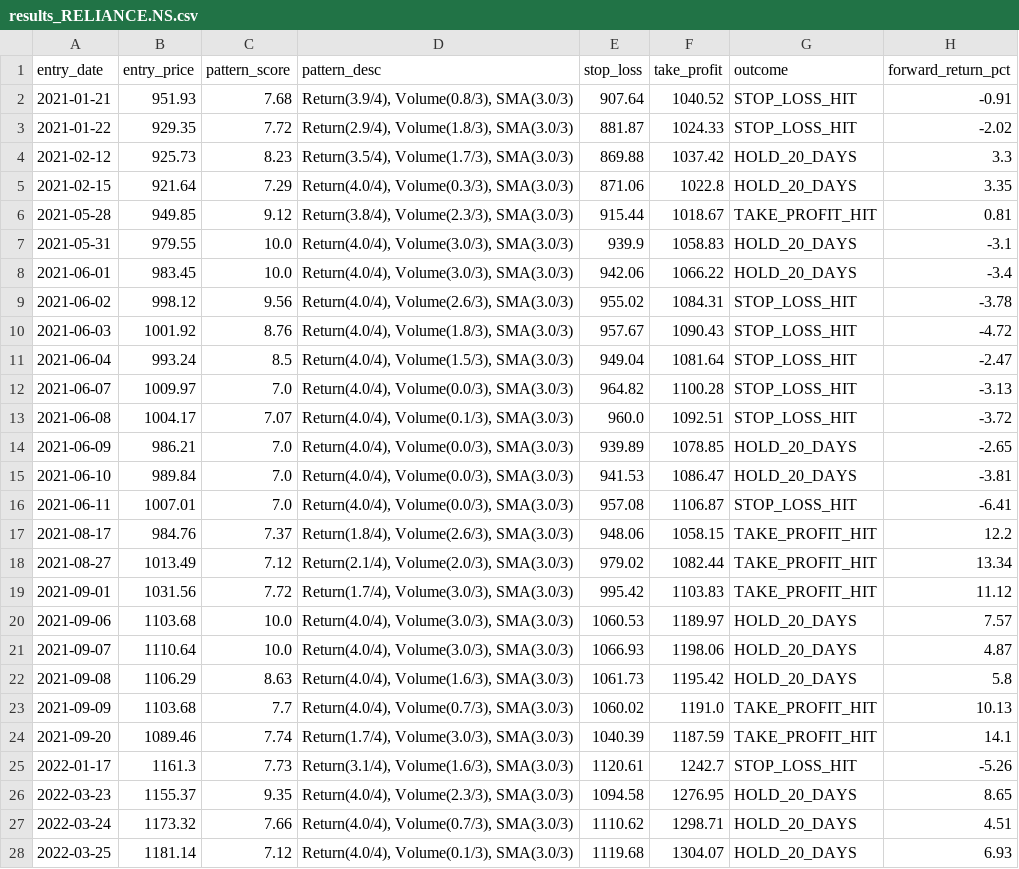
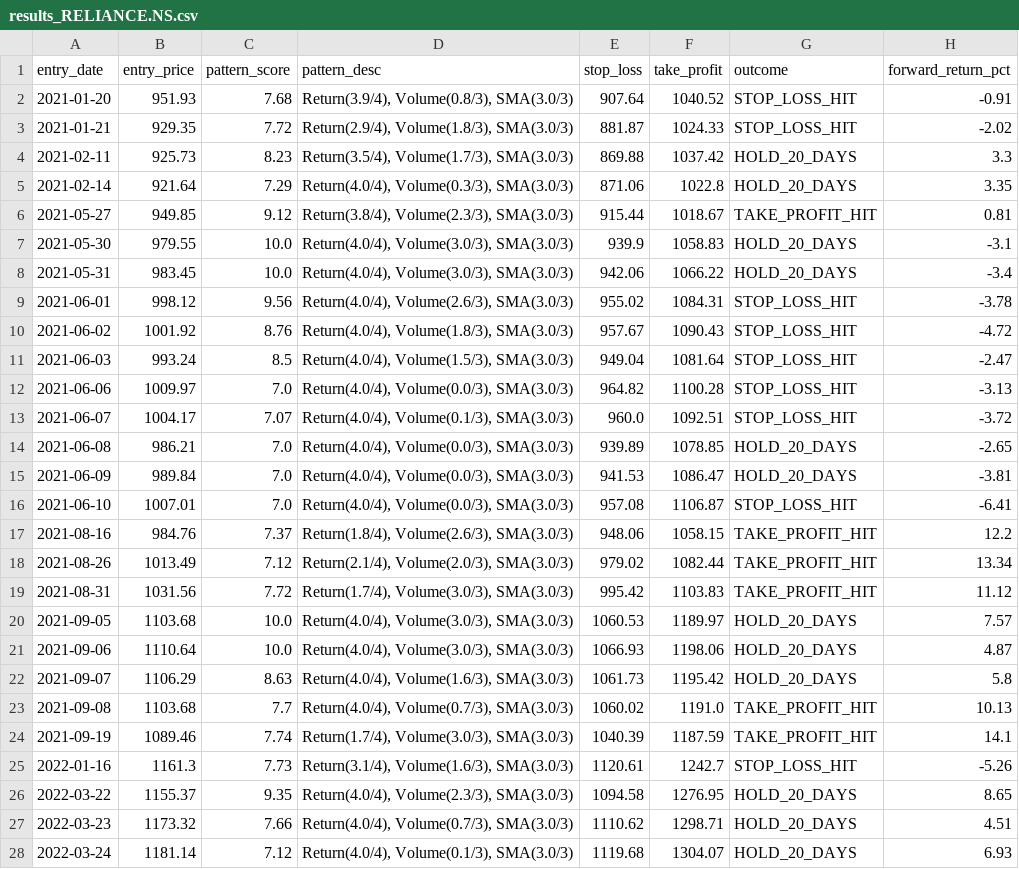
Before and after one commit to vijayanajay/agent-trader, a CSV file: results/results_RELIANCE.NS.csv, drawn as a sheet; only a part is shown; the diff covers the shown part only.

```diff
--- a/results/results_RELIANCE.NS.csv
+++ b/results/results_RELIANCE.NS.csv
@@ -1,28 +1,28 @@
 entry_date,entry_price,pattern_score,pattern_desc,stop_loss,take_profit,outcome,forward_return_pct
-2021-01-21,951.93,7.68,"Return(3.9/4), Volume(0.8/3), SMA(3.0/3)",907.64,1040.52,STOP_LOSS_HIT,-0.91
-2021-01-22,929.35,7.72,"Return(2.9/4), Volume(1.8/3), SMA(3.0/3)",881.87,1024.33,STOP_LOSS_HIT,-2.02
-2021-02-12,925.73,8.23,"Return(3.5/4), Volume(1.7/3), SMA(3.0/3)",869.88,1037.42,HOLD_20_DAYS,3.3
-2021-02-15,921.64,7.29,"Return(4.0/4), Volume(0.3/3), SMA(3.0/3)",871.06,1022.8,HOLD_20_DAYS,3.35
-2021-05-28,949.85,9.12,"Return(3.8/4), Volume(2.3/3), SMA(3.0/3)",915.44,1018.67,TAKE_PROFIT_HIT,0.81
-2021-05-31,979.55,10.0,"Return(4.0/4), Volume(3.0/3), SMA(3.0/3)",939.9,1058.83,HOLD_20_DAYS,-3.1
-2021-06-01,983.45,10.0,"Return(4.0/4), Volume(3.0/3), SMA(3.0/3)",942.06,1066.22,HOLD_20_DAYS,-3.4
-2021-06-02,998.12,9.56,"Return(4.0/4), Volume(2.6/3), SMA(3.0/3)",955.02,1084.31,STOP_LOSS_HIT,-3.78
-2021-06-03,1001.92,8.76,"Return(4.0/4), Volume(1.8/3), SMA(3.0/3)",957.67,1090.43,STOP_LOSS_HIT,-4.72
-2021-06-04,993.24,8.5,"Return(4.0/4), Volume(1.5/3), SMA(3.0/3)",949.04,1081.64,STOP_LOSS_HIT,-2.47
-2021-06-07,1009.97,7.0,"Return(4.0/4), Volume(0.0/3), SMA(3.0/3)",964.82,1100.28,STOP_LOSS_HIT,-3.13
-2021-06-08,1004.17,7.07,"Return(4.0/4), Volume(0.1/3), SMA(3.0/3)",960.0,1092.51,STOP_LOSS_HIT,-3.72
-2021-06-09,986.21,7.0,"Return(4.0/4), Volume(0.0/3), SMA(3.0/3)",939.89,1078.85,HOLD_20_DAYS,-2.65
-2021-06-10,989.84,7.0,"Return(4.0/4), Volume(0.0/3), SMA(3.0/3)",941.53,1086.47,HOLD_20_DAYS,-3.81
-2021-06-11,1007.01,7.0,"Return(4.0/4), Volume(0.0/3), SMA(3.0/3)",957.08,1106.87,STOP_LOSS_HIT,-6.41
-2021-08-17,984.76,7.37,"Return(1.8/4), Volume(2.6/3), SMA(3.0/3)",948.06,1058.15,TAKE_PROFIT_HIT,12.2
-2021-08-27,1013.49,7.12,"Return(2.1/4), Volume(2.0/3), SMA(3.0/3)",979.02,1082.44,TAKE_PROFIT_HIT,13.34
-2021-09-01,1031.56,7.72,"Return(1.7/4), Volume(3.0/3), SMA(3.0/3)",995.42,1103.83,TAKE_PROFIT_HIT,11.12
-2021-09-06,1103.68,10.0,"Return(4.0/4), Volume(3.0/3), SMA(3.0/3)",1060.53,1189.97,HOLD_20_DAYS,7.57
-2021-09-07,1110.64,10.0,"Return(4.0/4), Volume(3.0/3), SMA(3.0/3)",1066.93,1198.06,HOLD_20_DAYS,4.87
-2021-09-08,1106.29,8.63,"Return(4.0/4), Volume(1.6/3), SMA(3.0/3)",1061.73,1195.42,HOLD_20_DAYS,5.8
-2021-09-09,1103.68,7.7,"Return(4.0/4), Volume(0.7/3), SMA(3.0/3)",1060.02,1191.0,TAKE_PROFIT_HIT,10.13
-2021-09-20,1089.46,7.74,"Return(1.7/4), Volume(3.0/3), SMA(3.0/3)",1040.39,1187.59,TAKE_PROFIT_HIT,14.1
-2022-01-17,1161.3,7.73,"Return(3.1/4), Volume(1.6/3), SMA(3.0/3)",1120.61,1242.7,STOP_LOSS_HIT,-5.26
-2022-03-23,1155.37,9.35,"Return(4.0/4), Volume(2.3/3), SMA(3.0/3)",1094.58,1276.95,HOLD_20_DAYS,8.65
-2022-03-24,1173.32,7.66,"Return(4.0/4), Volume(0.7/3), SMA(3.0/3)",1110.62,1298.71,HOLD_20_DAYS,4.51
-2022-03-25,1181.14,7.12,"Return(4.0/4), Volume(0.1/3), SMA(3.0/3)",1119.68,1304.07,HOLD_20_DAYS,6.93
+2021-01-20,951.93,7.68,"Return(3.9/4), Volume(0.8/3), SMA(3.0/3)",907.64,1040.52,STOP_LOSS_HIT,-0.91
+2021-01-21,929.35,7.72,"Return(2.9/4), Volume(1.8/3), SMA(3.0/3)",881.87,1024.33,STOP_LOSS_HIT,-2.02
+2021-02-11,925.73,8.23,"Return(3.5/4), Volume(1.7/3), SMA(3.0/3)",869.88,1037.42,HOLD_20_DAYS,3.3
+2021-02-14,921.64,7.29,"Return(4.0/4), Volume(0.3/3), SMA(3.0/3)",871.06,1022.8,HOLD_20_DAYS,3.35
+2021-05-27,949.85,9.12,"Return(3.8/4), Volume(2.3/3), SMA(3.0/3)",915.44,1018.67,TAKE_PROFIT_HIT,0.81
+2021-05-30,979.55,10.0,"Return(4.0/4), Volume(3.0/3), SMA(3.0/3)",939.9,1058.83,HOLD_20_DAYS,-3.1
+2021-05-31,983.45,10.0,"Return(4.0/4), Volume(3.0/3), SMA(3.0/3)",942.06,1066.22,HOLD_20_DAYS,-3.4
+2021-06-01,998.12,9.56,"Return(4.0/4), Volume(2.6/3), SMA(3.0/3)",955.02,1084.31,STOP_LOSS_HIT,-3.78
+2021-06-02,1001.92,8.76,"Return(4.0/4), Volume(1.8/3), SMA(3.0/3)",957.67,1090.43,STOP_LOSS_HIT,-4.72
+2021-06-03,993.24,8.5,"Return(4.0/4), Volume(1.5/3), SMA(3.0/3)",949.04,1081.64,STOP_LOSS_HIT,-2.47
+2021-06-06,1009.97,7.0,"Return(4.0/4), Volume(0.0/3), SMA(3.0/3)",964.82,1100.28,STOP_LOSS_HIT,-3.13
+2021-06-07,1004.17,7.07,"Return(4.0/4), Volume(0.1/3), SMA(3.0/3)",960.0,1092.51,STOP_LOSS_HIT,-3.72
+2021-06-08,986.21,7.0,"Return(4.0/4), Volume(0.0/3), SMA(3.0/3)",939.89,1078.85,HOLD_20_DAYS,-2.65
+2021-06-09,989.84,7.0,"Return(4.0/4), Volume(0.0/3), SMA(3.0/3)",941.53,1086.47,HOLD_20_DAYS,-3.81
+2021-06-10,1007.01,7.0,"Return(4.0/4), Volume(0.0/3), SMA(3.0/3)",957.08,1106.87,STOP_LOSS_HIT,-6.41
+2021-08-16,984.76,7.37,"Return(1.8/4), Volume(2.6/3), SMA(3.0/3)",948.06,1058.15,TAKE_PROFIT_HIT,12.2
+2021-08-26,1013.49,7.12,"Return(2.1/4), Volume(2.0/3), SMA(3.0/3)",979.02,1082.44,TAKE_PROFIT_HIT,13.34
+2021-08-31,1031.56,7.72,"Return(1.7/4), Volume(3.0/3), SMA(3.0/3)",995.42,1103.83,TAKE_PROFIT_HIT,11.12
+2021-09-05,1103.68,10.0,"Return(4.0/4), Volume(3.0/3), SMA(3.0/3)",1060.53,1189.97,HOLD_20_DAYS,7.57
+2021-09-06,1110.64,10.0,"Return(4.0/4), Volume(3.0/3), SMA(3.0/3)",1066.93,1198.06,HOLD_20_DAYS,4.87
+2021-09-07,1106.29,8.63,"Return(4.0/4), Volume(1.6/3), SMA(3.0/3)",1061.73,1195.42,HOLD_20_DAYS,5.8
+2021-09-08,1103.68,7.7,"Return(4.0/4), Volume(0.7/3), SMA(3.0/3)",1060.02,1191.0,TAKE_PROFIT_HIT,10.13
+2021-09-19,1089.46,7.74,"Return(1.7/4), Volume(3.0/3), SMA(3.0/3)",1040.39,1187.59,TAKE_PROFIT_HIT,14.1
+2022-01-16,1161.3,7.73,"Return(3.1/4), Volume(1.6/3), SMA(3.0/3)",1120.61,1242.7,STOP_LOSS_HIT,-5.26
+2022-03-22,1155.37,9.35,"Return(4.0/4), Volume(2.3/3), SMA(3.0/3)",1094.58,1276.95,HOLD_20_DAYS,8.65
+2022-03-23,1173.32,7.66,"Return(4.0/4), Volume(0.7/3), SMA(3.0/3)",1110.62,1298.71,HOLD_20_DAYS,4.51
+2022-03-24,1181.14,7.12,"Return(4.0/4), Volume(0.1/3), SMA(3.0/3)",1119.68,1304.07,HOLD_20_DAYS,6.93
```
Also changed, not shown: 52 edited cells elsewhere in this file, results/runs/RELIANCE.NS.run_log.csv, 4 other files.
